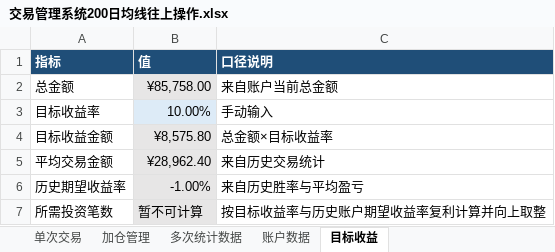
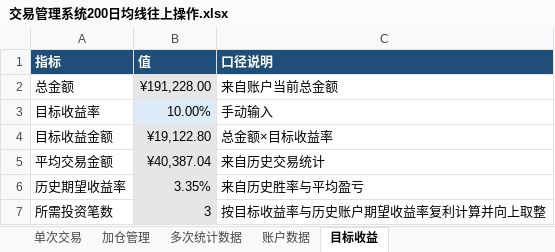
Before and after one commit to yooner/learn_socks, an Excel workbook: 交易管理系统200日均线往上操作.xlsx, sheet 目标收益, drawn as a sheet; values as stored, in another font and other column widths than the file's, no borders; the diff names each change by its address in the sheet, - before the commit and + after, or states it on an @@ line.

```diff
--- a/交易管理系统200日均线往上操作.xlsx (sheet 目标收益)
+++ b/交易管理系统200日均线往上操作.xlsx (sheet 目标收益)
-B2 (值): ¥85,758.00
+B2 (值): ¥191,228.00
-B4 (值): ¥8,575.80
+B4 (值): ¥19,122.80
-B5 (值): ¥28,962.40
+B5 (值): ¥40,387.04
-B6 (值): -1.00%
+B6 (值): 3.35%
-B7 (值): 暂不可计算
+B7 (值): 3
```
Also changed, not shown: sheet 单次交易, sheet 加仓管理, sheet 多次统计数据, sheet 账户数据, 2 other files.
